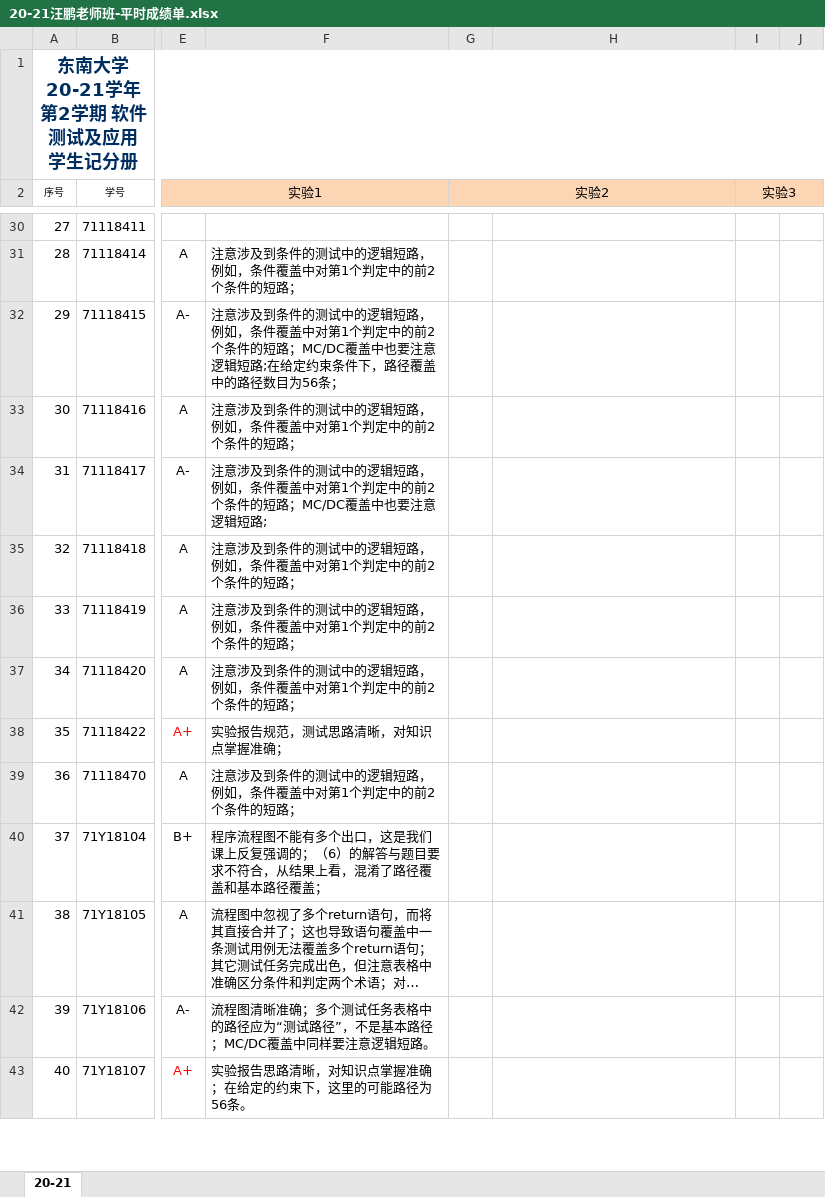
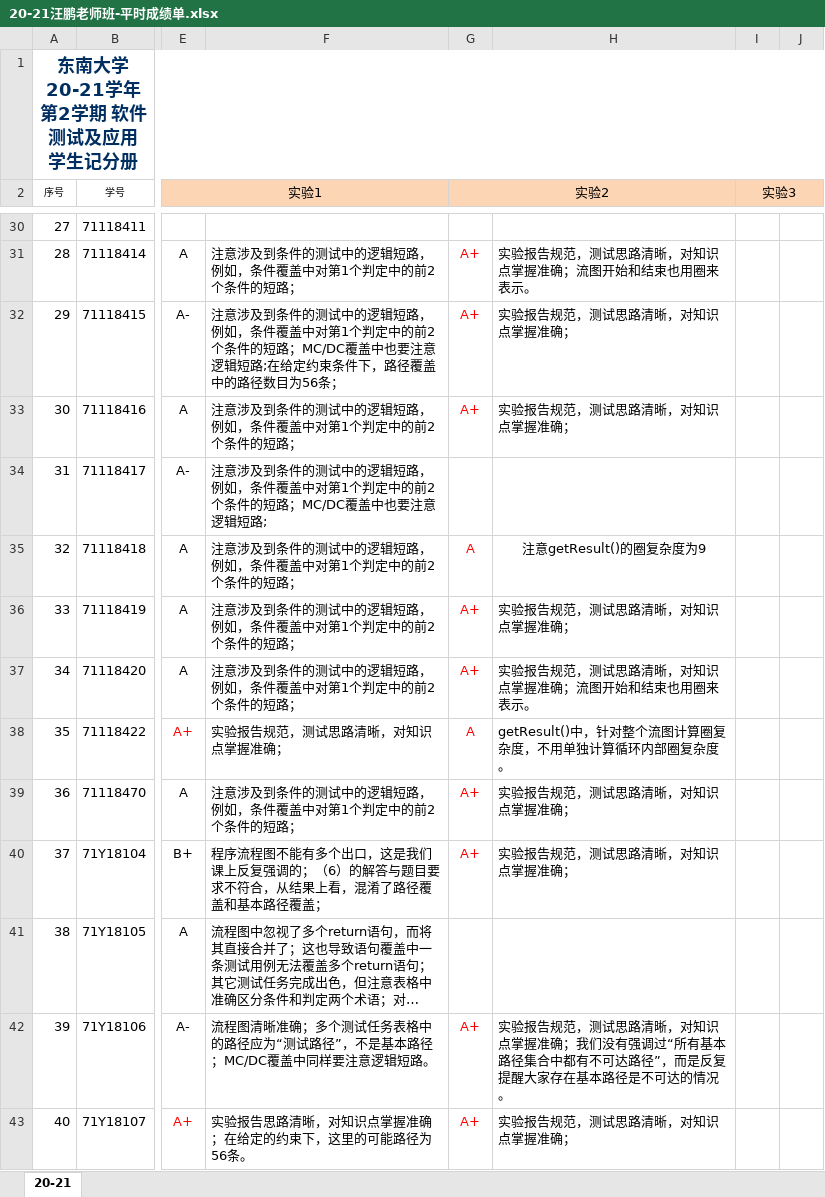
Before and after one commit to npubird/softwaretesting, an Excel workbook: 20-21汪鹏老师班-平时成绩单.xlsx, sheet 20-21, drawn as a sheet; only a part is shown, gaps mark what is left out; long unchanged cells end in …; values as stored, in another font and other column widths than the file's, no borders; the diff covers the shown part only; the diff names each change by its address in the sheet, - before the commit and + after, or states it on an @@ line.

```diff
--- a/20-21汪鹏老师班-平时成绩单.xlsx (sheet 20-21)
+++ b/20-21汪鹏老师班-平时成绩单.xlsx (sheet 20-21)
-G31:G33 (实验2): (empty)
+G31:G33 (实验2): A+
-H31: (empty)
+H31: 实验报告规范，测试思路清晰，对知识点掌握准确；流图开始和结束也用圈来表示。
-H32:H33: (empty)
+H32:H33: 实验报告规范，测试思路清晰，对知识点掌握准确；
-G35 (实验2): (empty)
+G35 (实验2): A
-H35: (empty)
+H35: 注意getResult()的圈复杂度为9
-G36:G37 (实验2): (empty)
+G36:G37 (实验2): A+
-H36: (empty)
+H36: 实验报告规范，测试思路清晰，对知识点掌握准确；
-H37: (empty)
+H37: 实验报告规范，测试思路清晰，对知识点掌握准确；流图开始和结束也用圈来表示。
-G38 (实验2): (empty)
+G38 (实验2): A
-H38: (empty)
+H38: getResult()中，针对整个流图计算圈复杂度，不用单独计算循环内部圈复杂度。
-G39:G40 (实验2): (empty)
+G39:G40 (实验2): A+
-H39:H40: (empty)
+H39:H40: 实验报告规范，测试思路清晰，对知识点掌握准确；
-G42:G43 (实验2): (empty)
+G42:G43 (实验2): A+
-H42: (empty)
+H42: 实验报告规范，测试思路清晰，对知识点掌握准确；我们没有强调过“所有基本路径集合中都有不可达路径”，而是反复提醒大家存在基本路径是不可达的情况。
-H43: (empty)
+H43: 实验报告规范，测试思路清晰，对知识点掌握准确；
```
Also changed, not shown: 13 added rows, 64 edited cells and cell formats elsewhere in this sheet.
